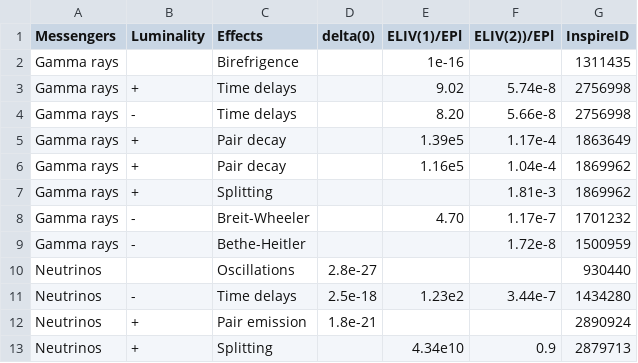
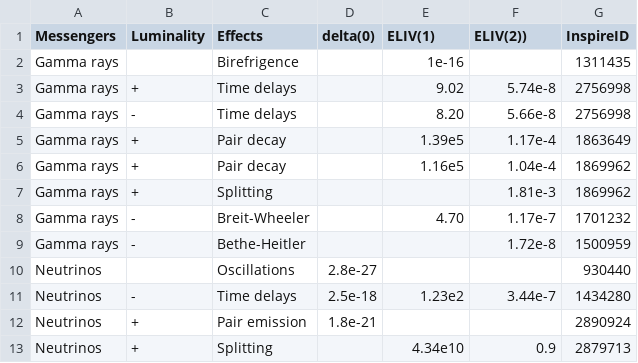
Before and after one commit to MKReyesH/QGMMTable, a CSV file: _data/database.csv, drawn as a sheet.

```diff
--- a/_data/database.csv
+++ b/_data/database.csv
@@ -1,2 +1,2 @@
-Messengers, Luminality, Effects, delta(0), ELIV(1)/EPl, ELIV(2))/EPl, InspireID
+Messengers, Luminality, Effects, delta(0), ELIV(1), ELIV(2)), InspireID
 Gamma rays, , Birefrigence, , 1e-16, , 1311435
```
Also changed, not shown: 2 other files.
